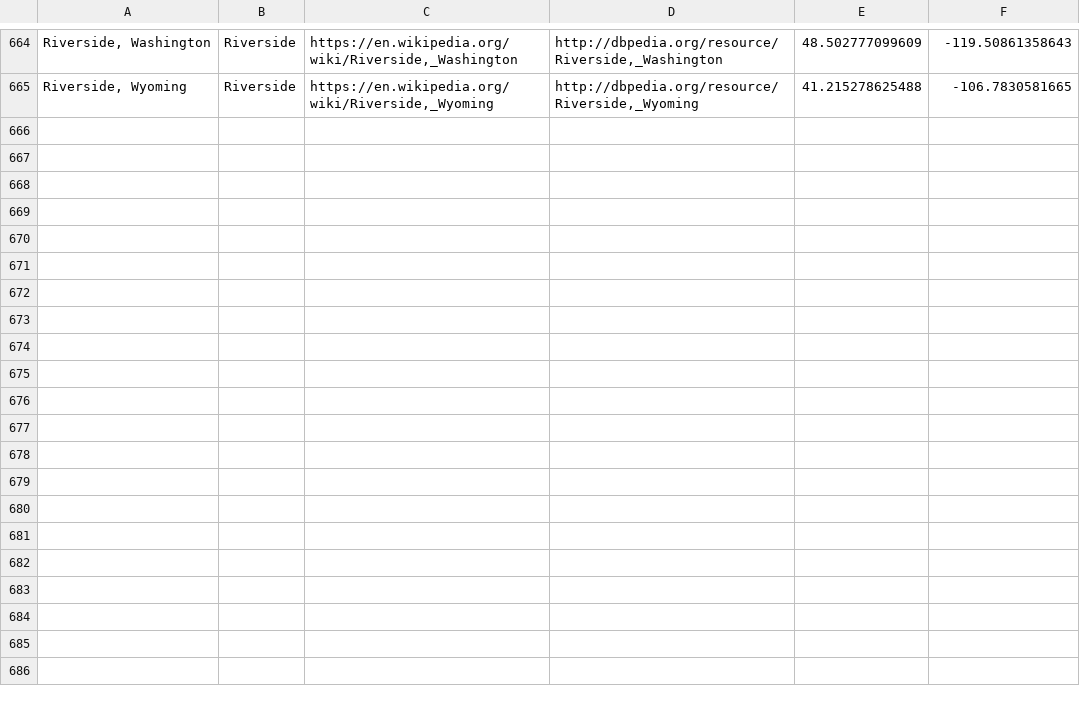
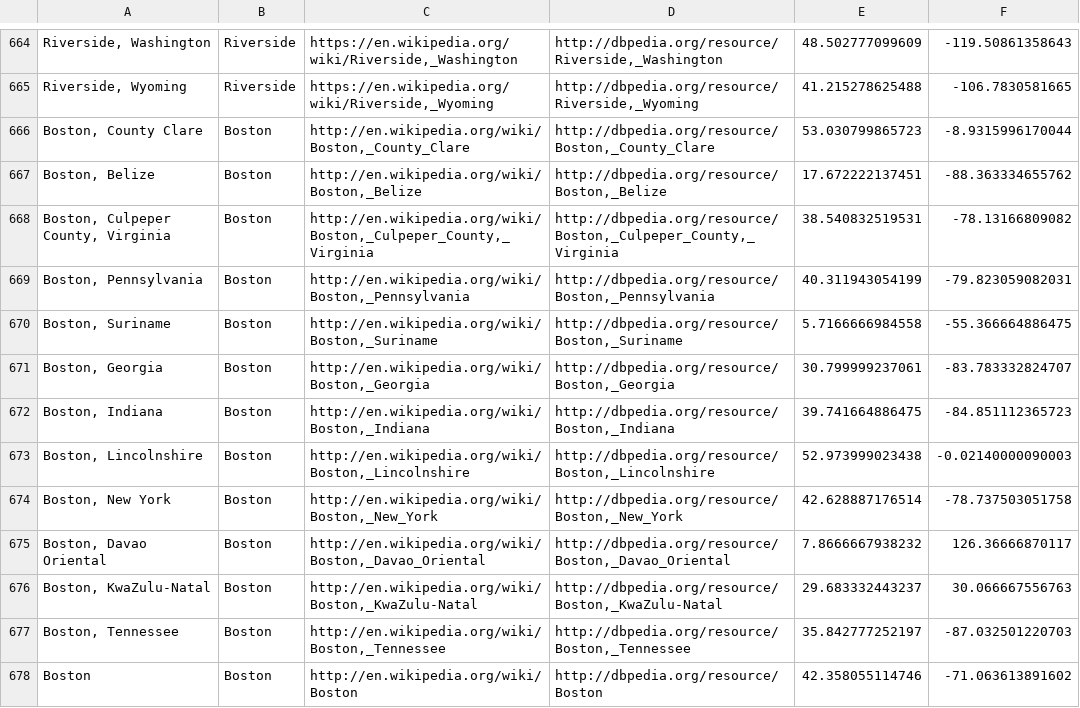
Before and after one commit to DajeRoma/Things_and_Strings, a CSV file: TSM_Tool/candidate_locations_list.csv, drawn as a sheet; only a part is shown, gaps mark what is left out.

```diff
--- a/TSM_Tool/candidate_locations_list.csv
+++ b/TSM_Tool/candidate_locations_list.csv
@@ -665 +665,14 @@
 "Riverside, Wyoming",Riverside,"https://en.wikipedia.org/wiki/Riverside,_Wyoming","http://dbpedia.org/resource/Riverside,_Wyoming",41.215278625488,-106.7830581665
+"Boston, County Clare",Boston,"http://en.wikipedia.org/wiki/Boston,_County_Clare","http://dbpedia.org/resource/Boston,_County_Clare",53.030799865723,-8.9315996170044
+"Boston, Belize",Boston,"http://en.wikipedia.org/wiki/Boston,_Belize","http://dbpedia.org/resource/Boston,_Belize",17.672222137451,-88.363334655762
+"Boston, Culpeper County, Virginia",Boston,"http://en.wikipedia.org/wiki/Boston,_Culpeper_County,_Virginia","http://dbpedia.org/resource/Boston,_Culpeper_County,_Virginia",38.540832519531,-78.13166809082
+"Boston, Pennsylvania",Boston,"http://en.wikipedia.org/wiki/Boston,_Pennsylvania","http://dbpedia.org/resource/Boston,_Pennsylvania",40.311943054199,-79.823059082031
+"Boston, Suriname",Boston,"http://en.wikipedia.org/wiki/Boston,_Suriname","http://dbpedia.org/resource/Boston,_Suriname",5.7166666984558,-55.366664886475
+"Boston, Georgia",Boston,"http://en.wikipedia.org/wiki/Boston,_Georgia","http://dbpedia.org/resource/Boston,_Georgia",30.799999237061,-83.783332824707
+"Boston, Indiana",Boston,"http://en.wikipedia.org/wiki/Boston,_Indiana","http://dbpedia.org/resource/Boston,_Indiana",39.741664886475,-84.851112365723
+"Boston, Lincolnshire",Boston,"http://en.wikipedia.org/wiki/Boston,_Lincolnshire","http://dbpedia.org/resource/Boston,_Lincolnshire",52.973999023438,-0.02140000090003
+"Boston, New York",Boston,"http://en.wikipedia.org/wiki/Boston,_New_York","http://dbpedia.org/resource/Boston,_New_York",42.628887176514,-78.737503051758
+"Boston, Davao Oriental",Boston,"http://en.wikipedia.org/wiki/Boston,_Davao_Oriental","http://dbpedia.org/resource/Boston,_Davao_Oriental",7.8666667938232,126.36666870117
+"Boston, KwaZulu-Natal",Boston,"http://en.wikipedia.org/wiki/Boston,_KwaZulu-Natal","http://dbpedia.org/resource/Boston,_KwaZulu-Natal",29.683332443237,30.066667556763
+"Boston, Tennessee",Boston,"http://en.wikipedia.org/wiki/Boston,_Tennessee","http://dbpedia.org/resource/Boston,_Tennessee",35.842777252197,-87.032501220703
+Boston,Boston,http://en.wikipedia.org/wiki/Boston,http://dbpedia.org/resource/Boston,42.358055114746,-71.063613891602
```
Also changed, not shown: 20 other files.
